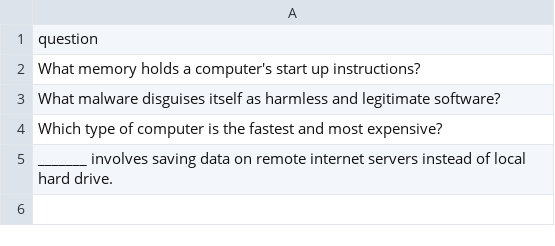
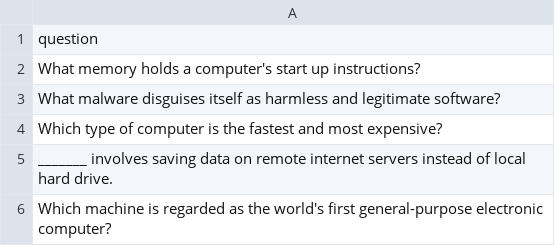
Before and after one commit to datascience-uniben/faculty_of_com_quiz, a CSV file: taken_questions.csv, drawn as a sheet.

Commit message:
Marked used by: ICT

```diff
--- a/taken_questions.csv
+++ b/taken_questions.csv
@@ -5 +5,2 @@ Which type of computer is the fastest and most expensive?
 _______ involves saving data on remote internet servers instead of local hard drive.
+Which machine is regarded as the world's first general-purpose electronic computer?
```
